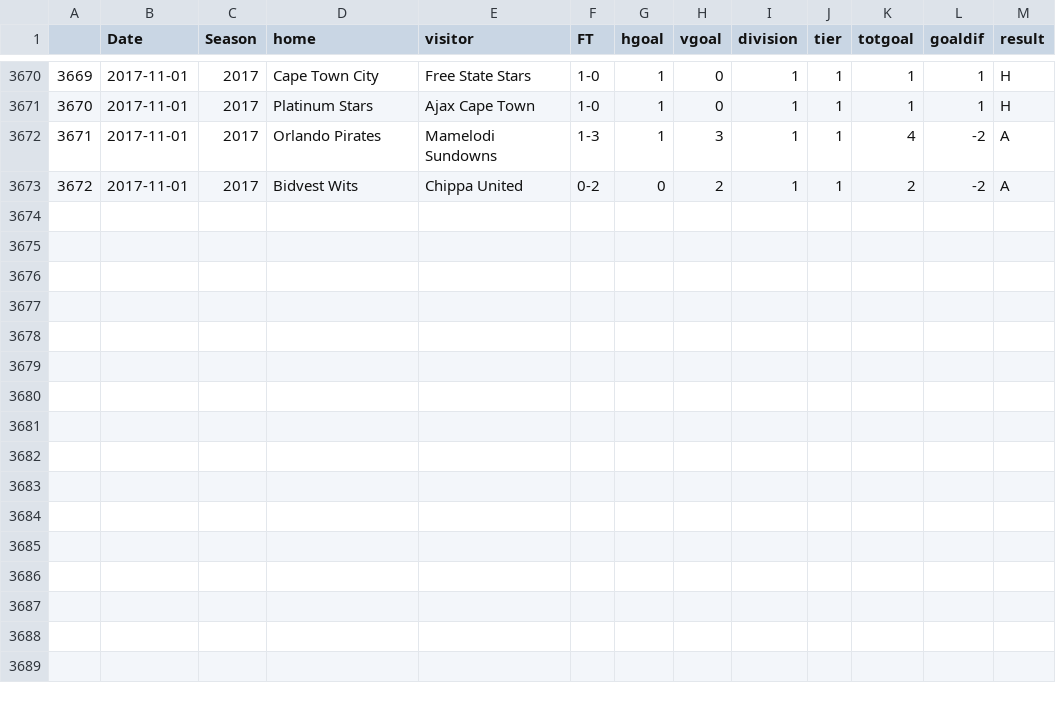
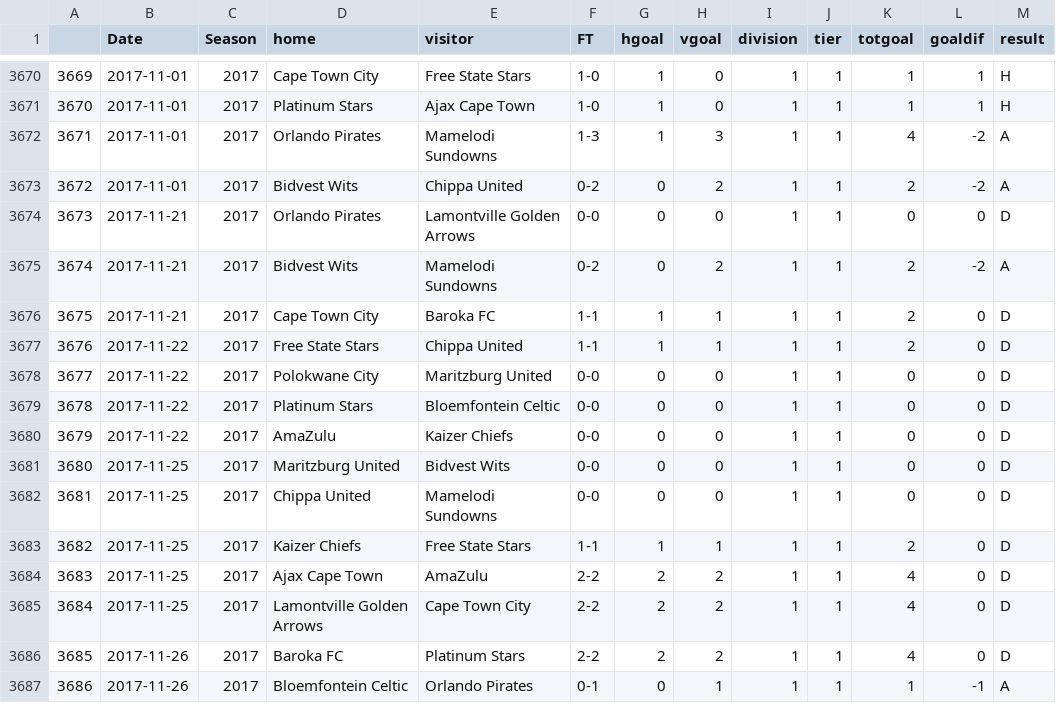
Before and after one commit to jalapic/engsoccerdata, a CSV file: data-raw/safrica.csv, drawn as a sheet; only a part is shown, gaps mark what is left out.

Commit message:
Update safrica.csv
Added last week's games

```diff
--- a/data-raw/safrica.csv
+++ b/data-raw/safrica.csv
@@ -3673 +3673,15 @@
 "3672",2017-11-01,2017,"Bidvest Wits","Chippa United","0-2",0,2,1,1,2,-2,"A"
+"3673",2017-11-21,2017,"Orlando Pirates","Lamontville Golden Arrows","0-0",0,0,1,1,0,0,"D"
+"3674",2017-11-21,2017,"Bidvest Wits","Mamelodi Sundowns","0-2",0,2,1,1,2,-2,"A"
+"3675",2017-11-21,2017,"Cape Town City","Baroka FC","1-1",1,1,1,1,2,0,"D"
+"3676",2017-11-22,2017,"Free State Stars","Chippa United","1-1",1,1,1,1,2,0,"D"
+"3677",2017-11-22,2017,"Polokwane City","Maritzburg United","0-0",0,0,1,1,0,0,"D"
+"3678",2017-11-22,2017,"Platinum Stars","Bloemfontein Celtic","0-0",0,0,1,1,0,0,"D"
+"3679",2017-11-22,2017,"AmaZulu","Kaizer Chiefs","0-0",0,0,1,1,0,0,"D"
+"3680",2017-11-25,2017,"Maritzburg United","Bidvest Wits","0-0",0,0,1,1,0,0,"D"
+"3681",2017-11-25,2017,"Chippa United","Mamelodi Sundowns","0-0",0,0,1,1,0,0,"D"
+"3682",2017-11-25,2017,"Kaizer Chiefs","Free State Stars","1-1",1,1,1,1,2,0,"D"
+"3683",2017-11-25,2017,"Ajax Cape Town","AmaZulu","2-2",2,2,1,1,4,0,"D"
+"3684",2017-11-25,2017,"Lamontville Golden Arrows","Cape Town City","2-2",2,2,1,1,4,0,"D"
+"3685",2017-11-26,2017,"Baroka FC","Platinum Stars","2-2",2,2,1,1,4,0,"D"
+"3686",2017-11-26,2017,"Bloemfontein Celtic","Orlando Pirates","0-1",0,1,1,1,1,-1,"A"
```
